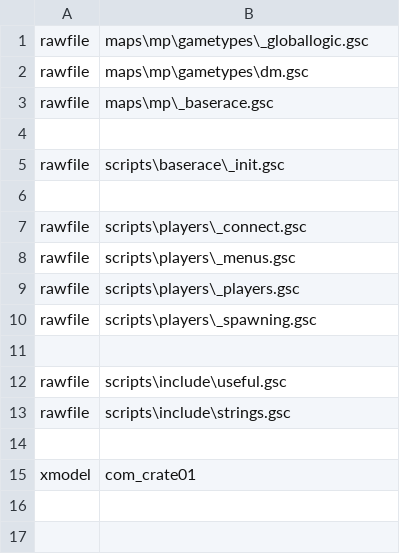
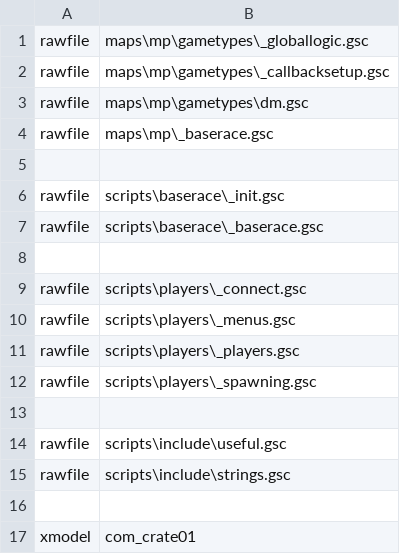
Before and after one commit to doctorluk/cod4-baserace, a CSV file: mod.csv, drawn as a sheet.

Commit message:
Setup callbacks and AutoAssign spawning
Removed some globallogic dependencies
Setup blank CodeCallback functions
Add _baserace.gsc that will contain main gametype handling
Add spawning function copied from globallogic and reduced to its minimum
Add new files to mod.csv

```diff
--- a/mod.csv
+++ b/mod.csv
@@ -1,2 +1,3 @@
 rawfile,maps\mp\gametypes\_globallogic.gsc
+rawfile,maps\mp\gametypes\_callbacksetup.gsc
 rawfile,maps\mp\gametypes\dm.gsc
@@ -5,2 +6,3 @@ rawfile,maps\mp\_baserace.gsc
 rawfile,scripts\baserace\_init.gsc
+rawfile,scripts\baserace\_baserace.gsc
 
```
Also changed, not shown: 8 other files.
